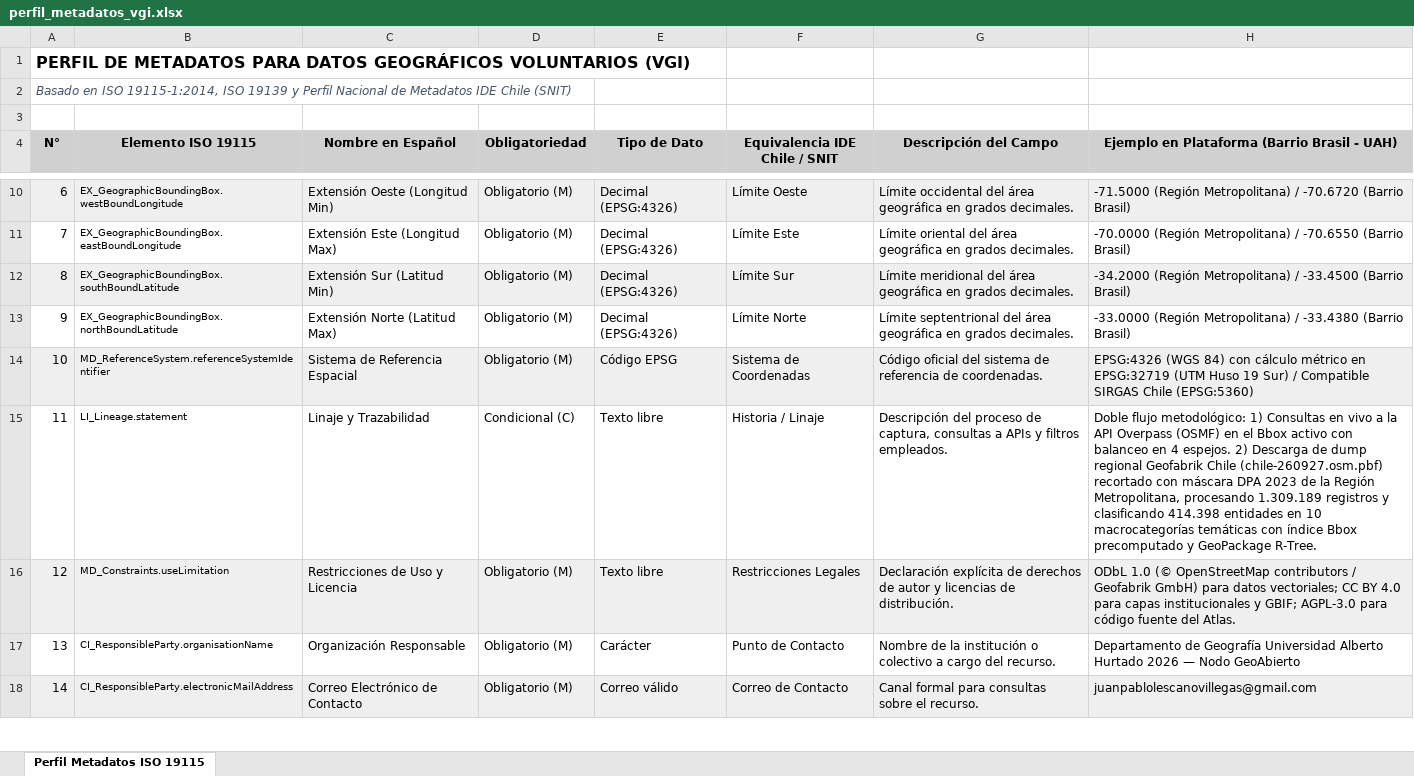
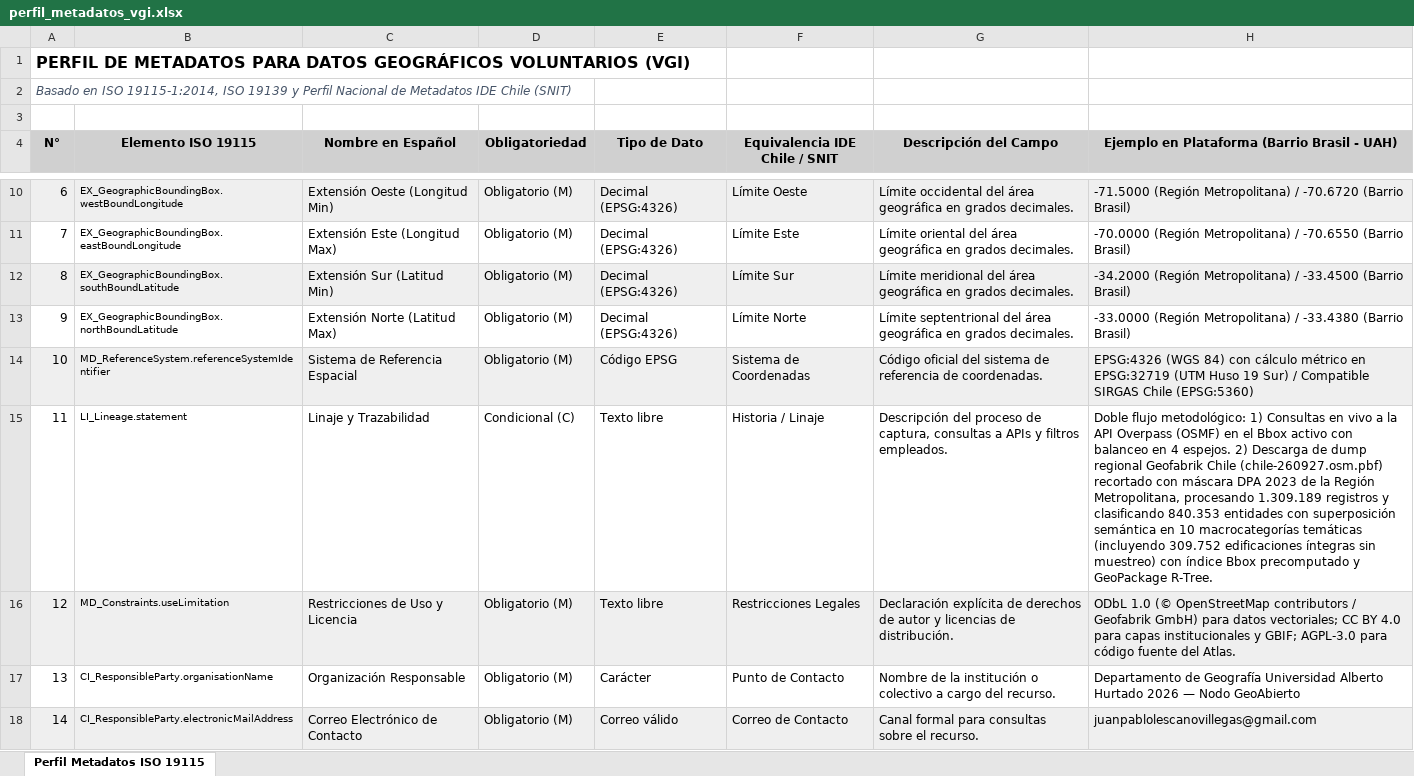
Before and after one commit to GEOJOTA/atlas_vgi_territorial, an Excel workbook: docs/perfil_metadatos_vgi.xlsx, sheet Perfil Metadatos ISO 19115, drawn as a sheet; only a part is shown, gaps mark what is left out; values as stored, in another font and other column widths than the file's, no borders; the diff covers the shown part only; the diff names each change by its address in the sheet, - before the commit and + after, or states it on an @@ line.

Commit message:
feat(geofabrik-rm): integracion completa sin recortes de 309.752 edificaciones y 840.353 entidades con superposicion semantica
- Integrar de forma integra y sin muestreo las 309.752 edificaciones de la Region Metropolitana en CAT-09 (Edificaciones y Huella Urbana).
- Aplicar superposicion semantica exhaustiva entre las 10 macrocategorias (CAT-01 a CAT-10) totalizando 840.353 entidades clasificadas.
- Actualizar las 10 capas tematicas GeoJSON optimizadas en data/ y src/data/ con indice Bbox precomputado por entidad para aceleracion O(1).
- Actualizar matrices de metadatos OpenXML (.xlsx), documentacion tecnica (README.md, MANUAL_USO.md, ARQUITECTURA.md) y taxonomia en la app.

```diff
--- a/docs/perfil_metadatos_vgi.xlsx (sheet Perfil Metadatos ISO 19115)
+++ b/docs/perfil_metadatos_vgi.xlsx (sheet Perfil Metadatos ISO 19115)
-H15: …y clasificando 414.398 entidades en 10 macrocategorías temáticas con índice…
+H15: …y clasificando 840.353 entidades con superposición semántica en 10 macrocategorías temáticas (incluyendo 309.752 edificaciones íntegras sin muestreo) con índice…
```
Also changed, not shown: 2 edited cells elsewhere in this sheet, docs/catalogo_fuentes_vgi.xlsx, docs/categorias_tematicas_osm.xlsx, 32 other files.
